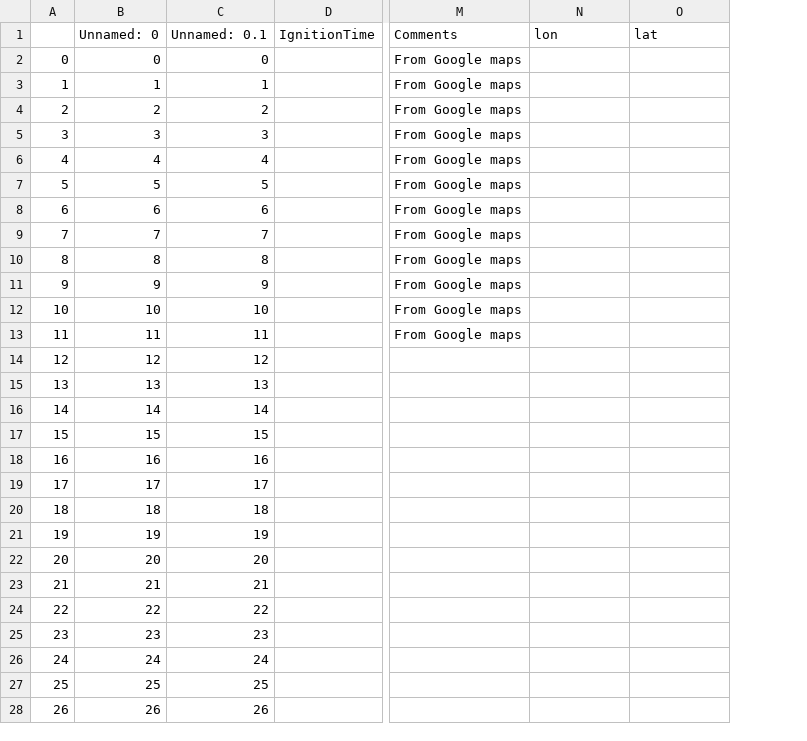
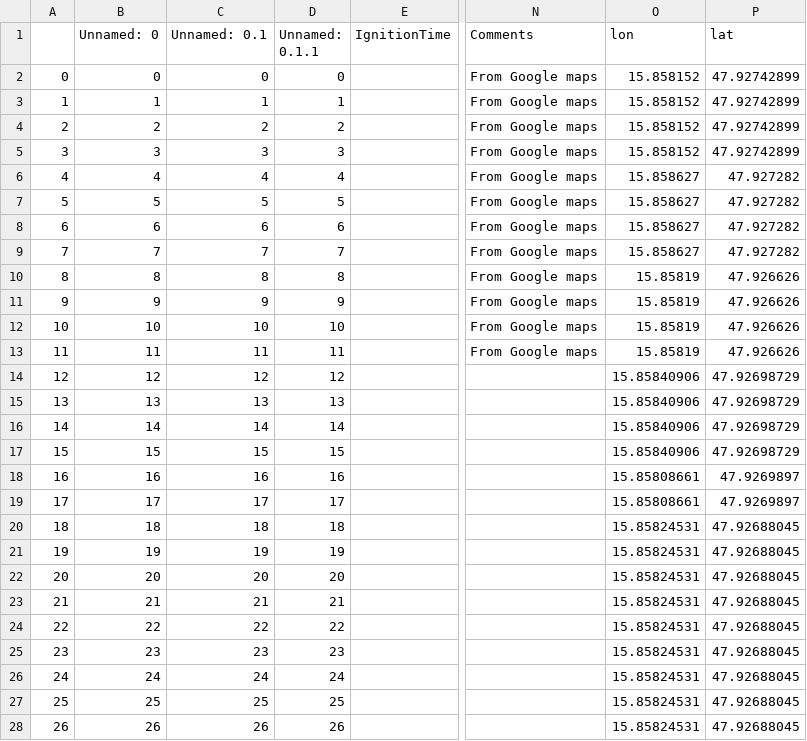
Before and after one commit to crimeacs/ground-coupling, a CSV file: shots_updated.csv, drawn as a sheet; only a part is shown, gaps mark what is left out; addresses are those after the commit; the diff covers the shown part only; the diff names each change by its address in the sheet, - before the commit and + after, or states it on an @@ line.

Commit message:
Fixed E5_1 coords

```diff
--- a/shots_updated.csv
+++ b/shots_updated.csv
+column D (Unnamed: 0.1.1), rows 2-28: 0 | 1 | 2 | 3 | 4 | 5 | 6 | 7 | 8 | 9 | 10 | 11 | 12 | 13 | 14 | 15 | 16 | 17 | 18 | 19 | 20 | 21 | 22 | 23 | 24 | 25 | 26
-O2:O5 (lon): (empty)
+O2:O5 (lon): 15.858152
-P2:P5 (lat): (empty)
+P2:P5 (lat): 47.92742899
-O6:O9 (lon): (empty)
+O6:O9 (lon): 15.858627
-P6:P9 (lat): (empty)
+P6:P9 (lat): 47.927282
-O10:O13 (lon): (empty)
+O10:O13 (lon): 15.85819
-P10:P13 (lat): (empty)
+P10:P13 (lat): 47.926626
-O14:O17 (lon): (empty)
+O14:O17 (lon): 15.85840906
-P14:P17 (lat): (empty)
+P14:P17 (lat): 47.92698729
-O18:O19 (lon): (empty)
+O18:O19 (lon): 15.85808661
-P18:P19 (lat): (empty)
+P18:P19 (lat): 47.9269897
-O20:O28 (lon): (empty)
+O20:O28 (lon): 15.85824531
-P20:P28 (lat): (empty)
+P20:P28 (lat): 47.92688045
```
Also changed, not shown: 19 edited cells elsewhere in this file.
